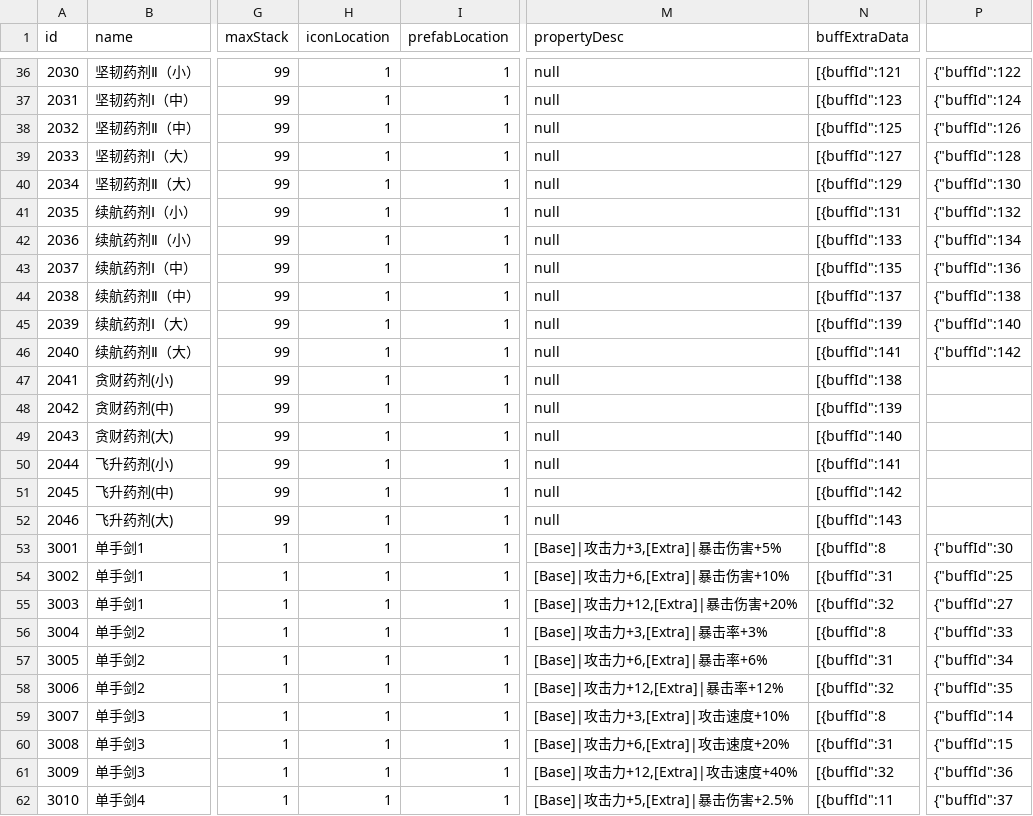
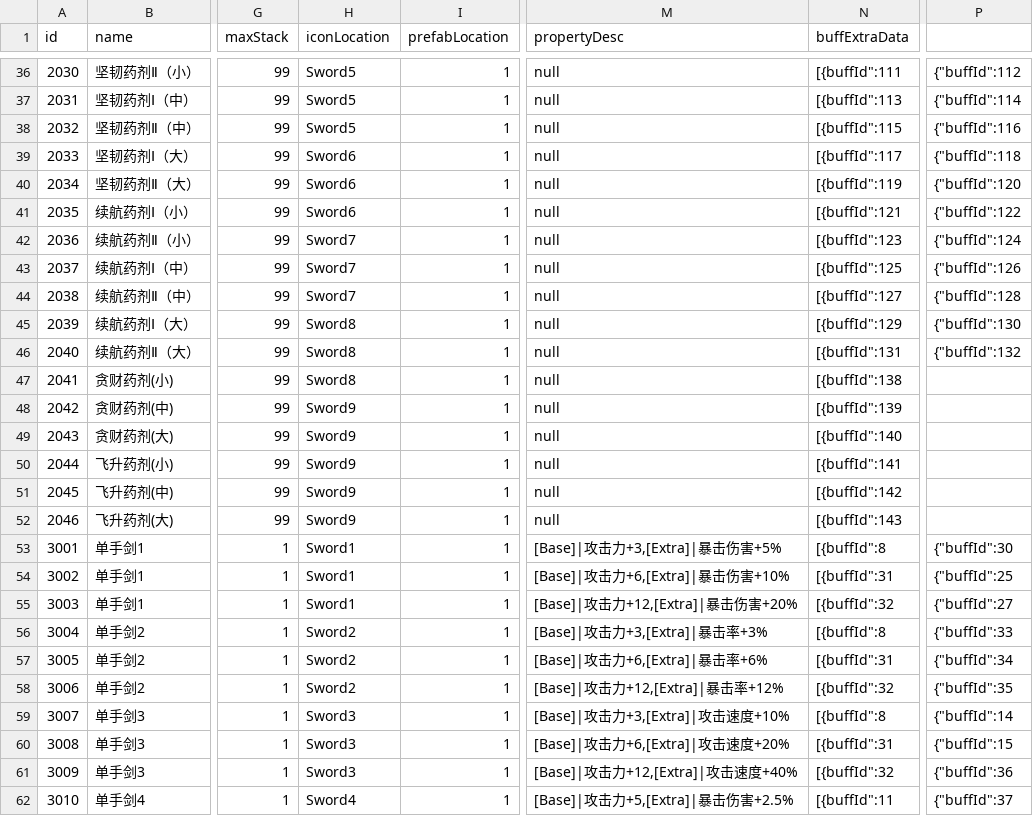
Before and after one commit to ljshhhxqx/liujunsongworkspace, a CSV file: Res/Preload/ConfigAsset/Csv/ItemConfig.csv, drawn as a sheet; only a part is shown, gaps mark what is left out; the diff covers the shown part only; the diff names each change by its address in the sheet, - before the commit and + after, or states it on an @@ line.

```diff
--- a/Res/Preload/ConfigAsset/Csv/ItemConfig.csv
+++ b/Res/Preload/ConfigAsset/Csv/ItemConfig.csv
-H36:H38 (iconLocation): 1
+H36:H38 (iconLocation): Sword5
-N36 (buffExtraData): [{buffId":121
+N36 (buffExtraData): [{buffId":111
-P36: {"buffId":122
+P36: {"buffId":112
-N37 (buffExtraData): [{buffId":123
+N37 (buffExtraData): [{buffId":113
-P37: {"buffId":124
+P37: {"buffId":114
-N38 (buffExtraData): [{buffId":125
+N38 (buffExtraData): [{buffId":115
-P38: {"buffId":126
+P38: {"buffId":116
-H39:H41 (iconLocation): 1
+H39:H41 (iconLocation): Sword6
-N39 (buffExtraData): [{buffId":127
+N39 (buffExtraData): [{buffId":117
-P39: {"buffId":128
+P39: {"buffId":118
-N40 (buffExtraData): [{buffId":129
+N40 (buffExtraData): [{buffId":119
-P40: {"buffId":130
+P40: {"buffId":120
-N41 (buffExtraData): [{buffId":131
+N41 (buffExtraData): [{buffId":121
-P41: {"buffId":132
+P41: {"buffId":122
-H42:H44 (iconLocation): 1
+H42:H44 (iconLocation): Sword7
-N42 (buffExtraData): [{buffId":133
+N42 (buffExtraData): [{buffId":123
-P42: {"buffId":134
+P42: {"buffId":124
-N43 (buffExtraData): [{buffId":135
+N43 (buffExtraData): [{buffId":125
-P43: {"buffId":136
+P43: {"buffId":126
-N44 (buffExtraData): [{buffId":137
+N44 (buffExtraData): [{buffId":127
-P44: {"buffId":138
+P44: {"buffId":128
-H45:H47 (iconLocation): 1
+H45:H47 (iconLocation): Sword8
-N45 (buffExtraData): [{buffId":139
+N45 (buffExtraData): [{buffId":129
-P45: {"buffId":140
+P45: {"buffId":130
-N46 (buffExtraData): [{buffId":141
+N46 (buffExtraData): [{buffId":131
-P46: {"buffId":142
+P46: {"buffId":132
-H48:H52 (iconLocation): 1
+H48:H52 (iconLocation): Sword9
-H53:H55 (iconLocation): 1
+H53:H55 (iconLocation): Sword1
-H56:H58 (iconLocation): 1
+H56:H58 (iconLocation): Sword2
-H59:H61 (iconLocation): 1
+H59:H61 (iconLocation): Sword3
-H62 (iconLocation): 1
+H62 (iconLocation): Sword4
```
Also changed, not shown: 134 edited cells elsewhere in this file, Res/Preload/ConfigAsset/Csv/PropertyConfig.csv, 23 other files.
